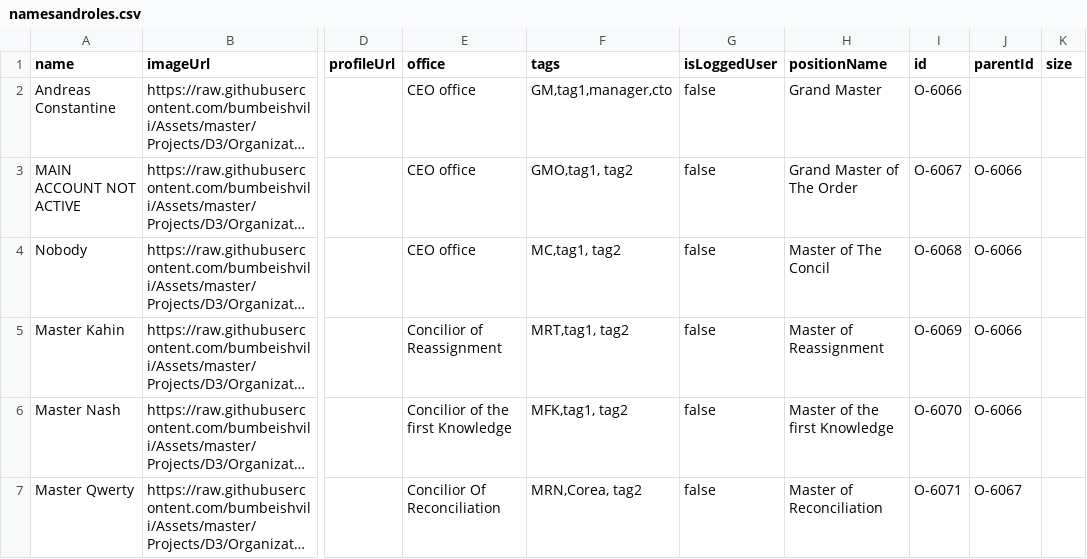
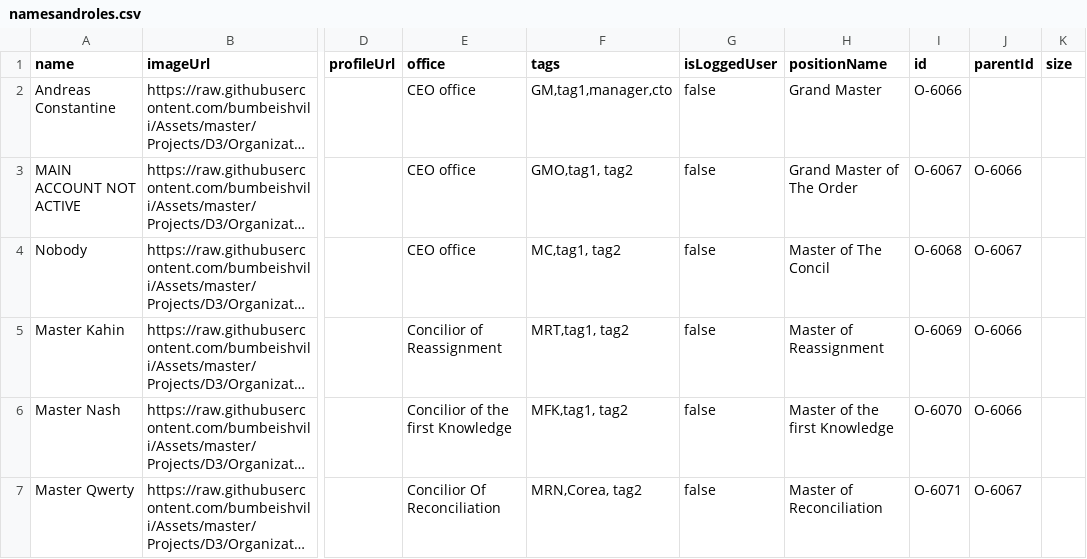
Before and after one commit to lhdchenrique/orgchart, a CSV file: namesandroles.csv, drawn as a sheet; only a part is shown, gaps mark what is left out; long unchanged cells end in …; the diff names each change by its address in the sheet, - before the commit and + after, or states it on an @@ line.

Commit message:
Update namesandroles.csv

```diff
--- a/namesandroles.csv
+++ b/namesandroles.csv
-J4 (parentId): O-6066
+J4 (parentId): O-6067
```
